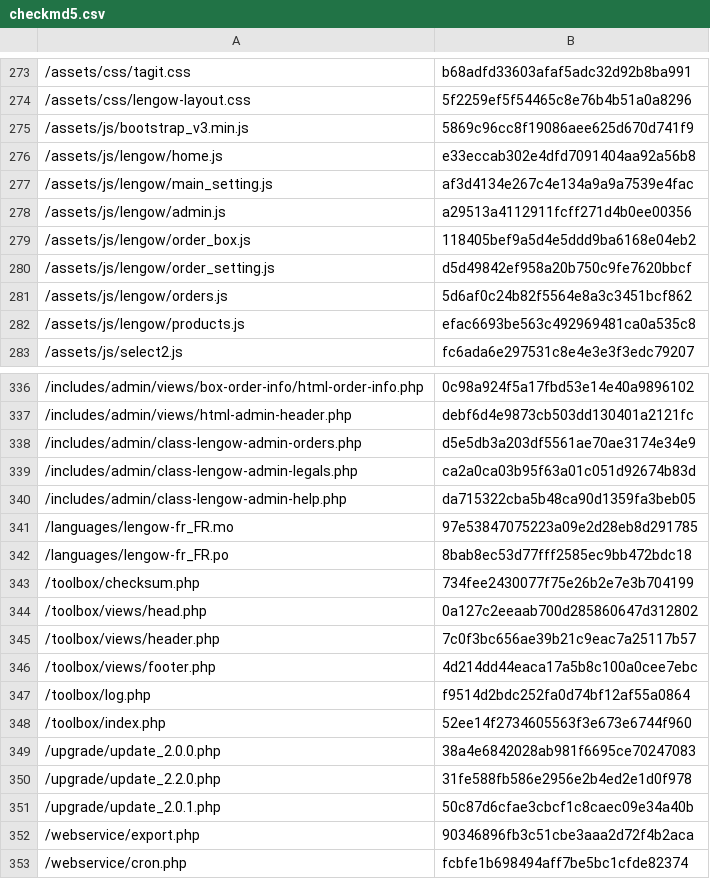
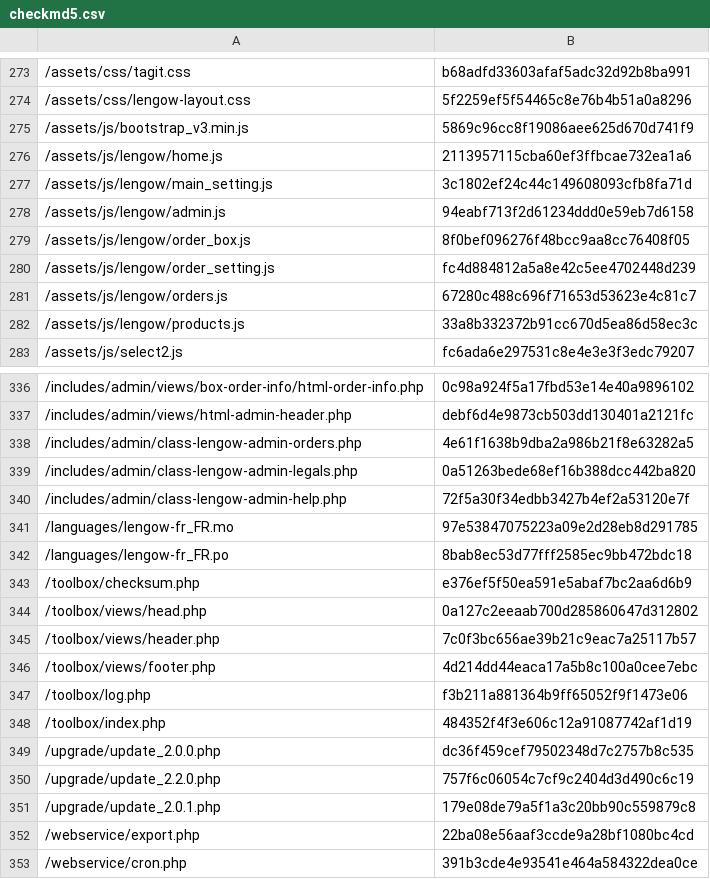
Before and after one commit to lengow/plugin-woocommerce, a CSV file: toolbox/checkmd5.csv, drawn as a sheet; only a part is shown, gaps mark what is left out; the diff covers the shown part only.

```diff
--- a/toolbox/checkmd5.csv
+++ b/toolbox/checkmd5.csv
@@ -275,9 +275,9 @@
 /assets/js/bootstrap_v3.min.js|5869c96cc8f19086aee625d670d741f9
-/assets/js/lengow/home.js|e33eccab302e4dfd7091404aa92a56b8
-/assets/js/lengow/main_setting.js|af3d4134e267c4e134a9a9a7539e4fac
-/assets/js/lengow/admin.js|a29513a4112911fcff271d4b0ee00356
-/assets/js/lengow/order_box.js|118405bef9a5d4e5ddd9ba6168e04eb2
-/assets/js/lengow/order_setting.js|d5d49842ef958a20b750c9fe7620bbcf
-/assets/js/lengow/orders.js|5d6af0c24b82f5564e8a3c3451bcf862
-/assets/js/lengow/products.js|efac6693be563c492969481ca0a535c8
+/assets/js/lengow/home.js|2113957115cba60ef3ffbcae732ea1a6
+/assets/js/lengow/main_setting.js|3c1802ef24c44c149608093cfb8fa71d
+/assets/js/lengow/admin.js|94eabf713f2d61234ddd0e59eb7d6158
+/assets/js/lengow/order_box.js|8f0bef096276f48bcc9aa8cc76408f05
+/assets/js/lengow/order_setting.js|fc4d884812a5a8e42c5ee4702448d239
+/assets/js/lengow/orders.js|67280c488c696f71653d53623e4c81c7
+/assets/js/lengow/products.js|33a8b332372b91cc670d5ea86d58ec3c
 /assets/js/select2.js|fc6ada6e297531c8e4e3e3f3edc79207
@@ -337,8 +337,8 @@
 /includes/admin/views/html-admin-header.php|debf6d4e9873cb503dd130401a2121fc
-/includes/admin/class-lengow-admin-orders.php|d5e5db3a203df5561ae70ae3174e34e9
-/includes/admin/class-lengow-admin-legals.php|ca2a0ca03b95f63a01c051d92674b83d
-/includes/admin/class-lengow-admin-help.php|da715322cba5b48ca90d1359fa3beb05
+/includes/admin/class-lengow-admin-orders.php|4e61f1638b9dba2a986b21f8e63282a5
+/includes/admin/class-lengow-admin-legals.php|0a51263bede68ef16b388dcc442ba820
+/includes/admin/class-lengow-admin-help.php|72f5a30f34edbb3427b4ef2a53120e7f
 /languages/lengow-fr_FR.mo|97e53847075223a09e2d28eb8d291785
 /languages/lengow-fr_FR.po|8bab8ec53d77fff2585ec9bb472bdc18
-/toolbox/checksum.php|734fee2430077f75e26b2e7e3b704199
+/toolbox/checksum.php|e376ef5f50ea591e5abaf7bc2aa6d6b9
 /toolbox/views/head.php|0a127c2eeaab700d285860647d312802
@@ -346,8 +346,8 @@
 /toolbox/views/footer.php|4d214dd44eaca17a5b8c100a0cee7ebc
-/toolbox/log.php|f9514d2bdc252fa0d74bf12af55a0864
-/toolbox/index.php|52ee14f2734605563f3e673e6744f960
-/upgrade/update_2.0.0.php|38a4e6842028ab981f6695ce70247083
-/upgrade/update_2.2.0.php|31fe588fb586e2956e2b4ed2e1d0f978
-/upgrade/update_2.0.1.php|50c87d6cfae3cbcf1c8caec09e34a40b
-/webservice/export.php|90346896fb3c51cbe3aaa2d72f4b2aca
-/webservice/cron.php|fcbfe1b698494aff7be5bc1cfde82374
+/toolbox/log.php|f3b211a881364b9ff65052f9f1473e06
+/toolbox/index.php|484352f4f3e606c12a91087742af1d19
+/upgrade/update_2.0.0.php|dc36f459cef79502348d7c2757b8c535
+/upgrade/update_2.2.0.php|757f6c06054c7cf9c2404d3d490c6c19
+/upgrade/update_2.0.1.php|179e08de79a5f1a3c20bb90c559879c8
+/webservice/export.php|22ba08e56aaf3ccde9a28bf1080bc4cd
+/webservice/cron.php|391b3cde4e93541e464a584322dea0ce
```
Also changed, not shown: 33 edited cells elsewhere in this file, 53 other files.
